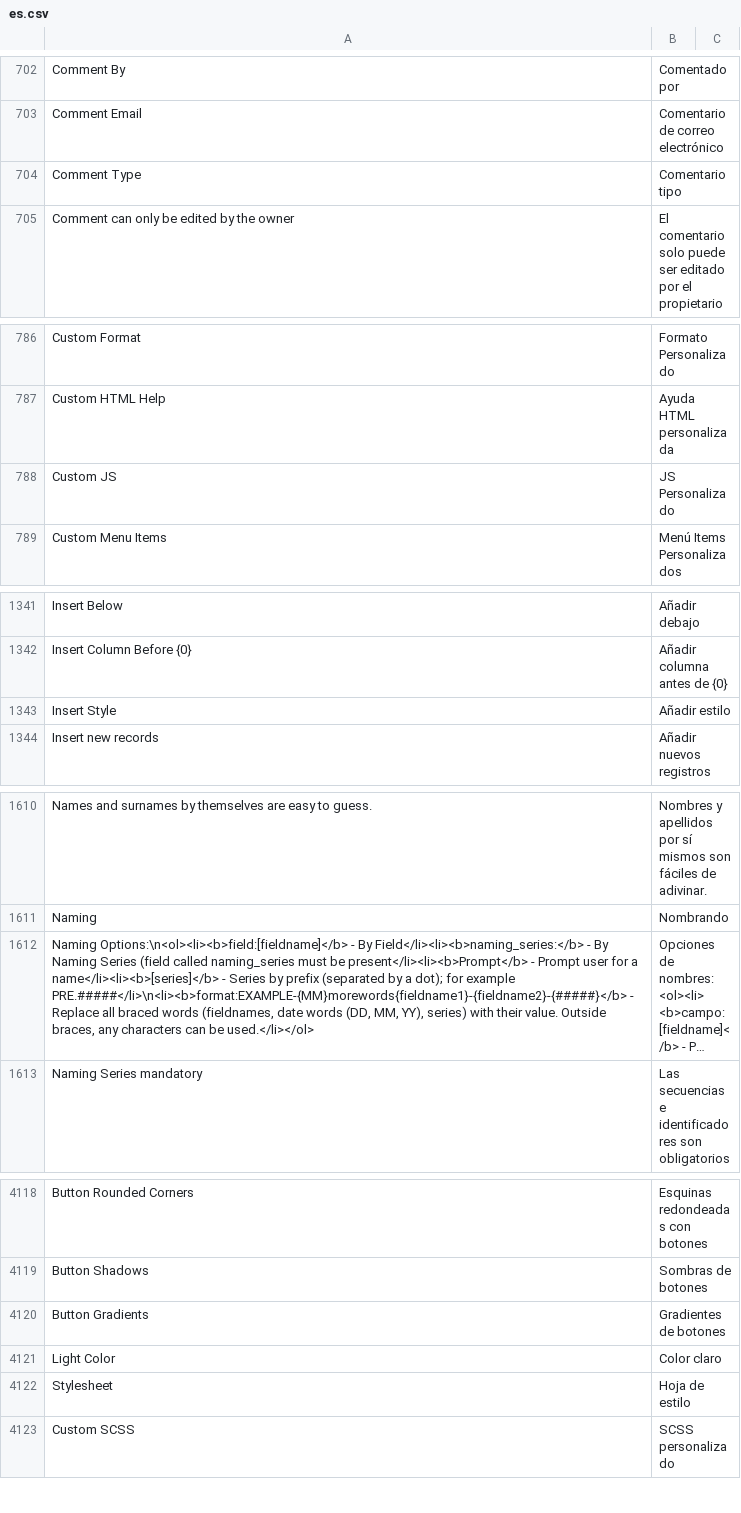
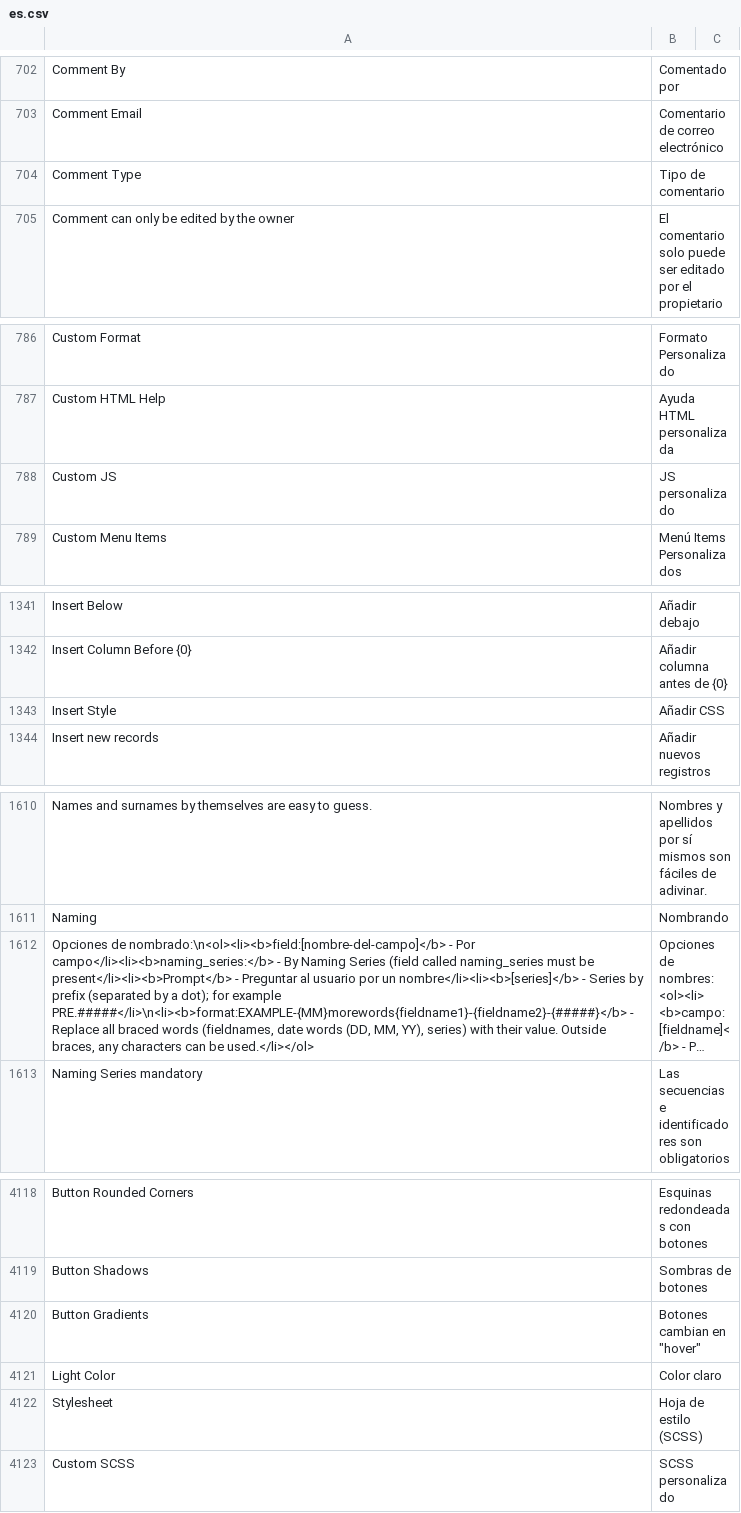
Before and after one commit to developmentforpeople/estamosdepaso_site, a CSV file: estamosdepaso_site/translations/es.csv, drawn as a sheet; only a part is shown, gaps mark what is left out; long unchanged cells end in …; the diff covers the shown part only; the diff names each change by its address in the sheet, - before the commit and + after, or states it on an @@ line.

```diff
--- a/estamosdepaso_site/translations/es.csv
+++ b/estamosdepaso_site/translations/es.csv
-B704: Comentario tipo
+B704: Tipo de comentario
-B788: JS Personalizado
+B788: JS personalizado
-B1343: Añadir estilo
+B1343: Añadir CSS
-A1612: Naming Options:\n<ol><li><b>field:[fieldname]</b> - By Field</li><li><b>naming_series:</b> - By Naming Series (field called naming_series must be present</li><li><b>Prompt</b> - Prompt user for a name</li><li><b>[series]</b> - Series…
+A1612: Opciones de nombrado:\n<ol><li><b>field:[nombre-del-campo]</b> - Por campo</li><li><b>naming_series:</b> - By Naming Series (field called naming_series must be present</li><li><b>Prompt</b> - Preguntar al usuario por un nombre</li><li><b>[series]</b> - Series…
-B4120: Gradientes de botones
+B4120: Botones cambian en "hover"
-B4122: Hoja de estilo
+B4122: Hoja de estilo (SCSS)
```
Also changed, not shown: 5 edited cells elsewhere in this file, 28 other files.
